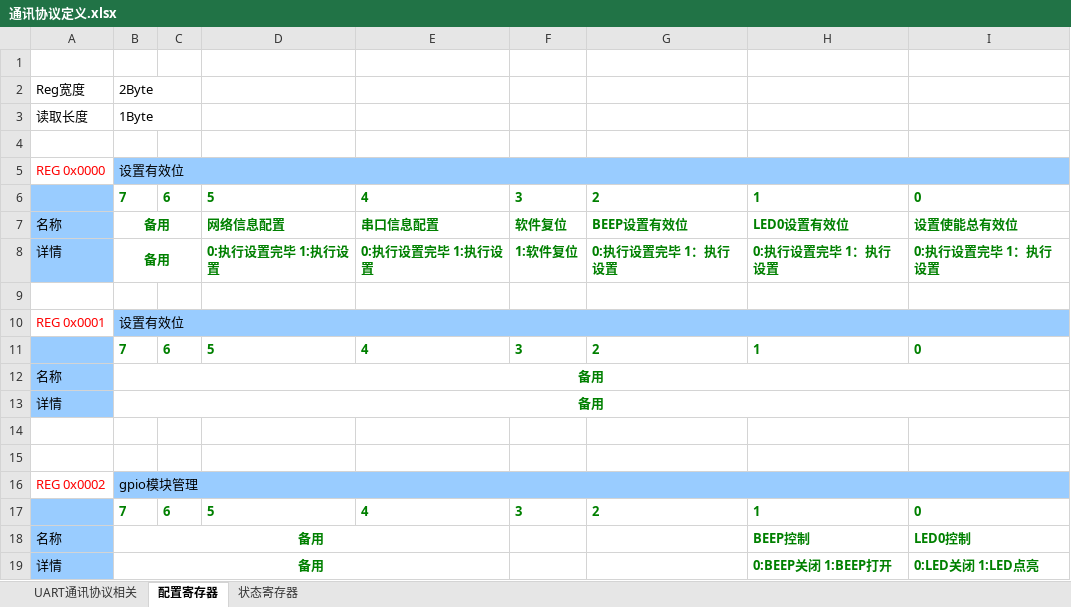
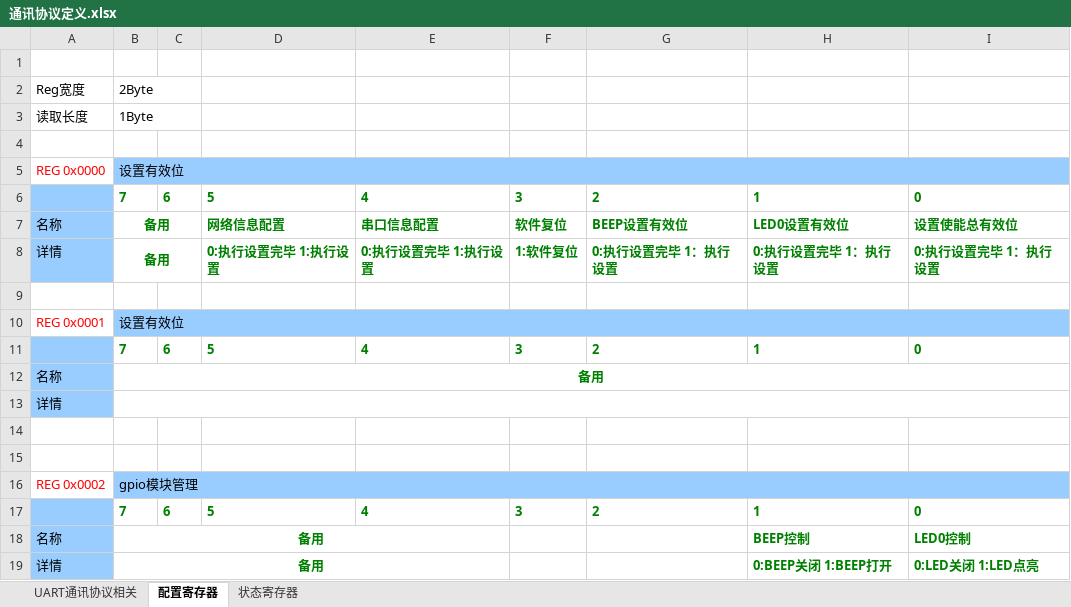
Before and after one commit to zc110747/remote_manage, an Excel workbook: document/通讯协议定义.xlsx, sheet 配置寄存器, drawn as a sheet; values as stored, in another font and other column widths than the file's, no borders; the diff names each change by its address in the sheet, - before the commit and + after, or states it on an @@ line.

```diff
--- a/document/通讯协议定义.xlsx (sheet 配置寄存器)
+++ b/document/通讯协议定义.xlsx (sheet 配置寄存器)
-B13: 备用
+B13: (empty)
```
Also changed, not shown: 14 other files.
